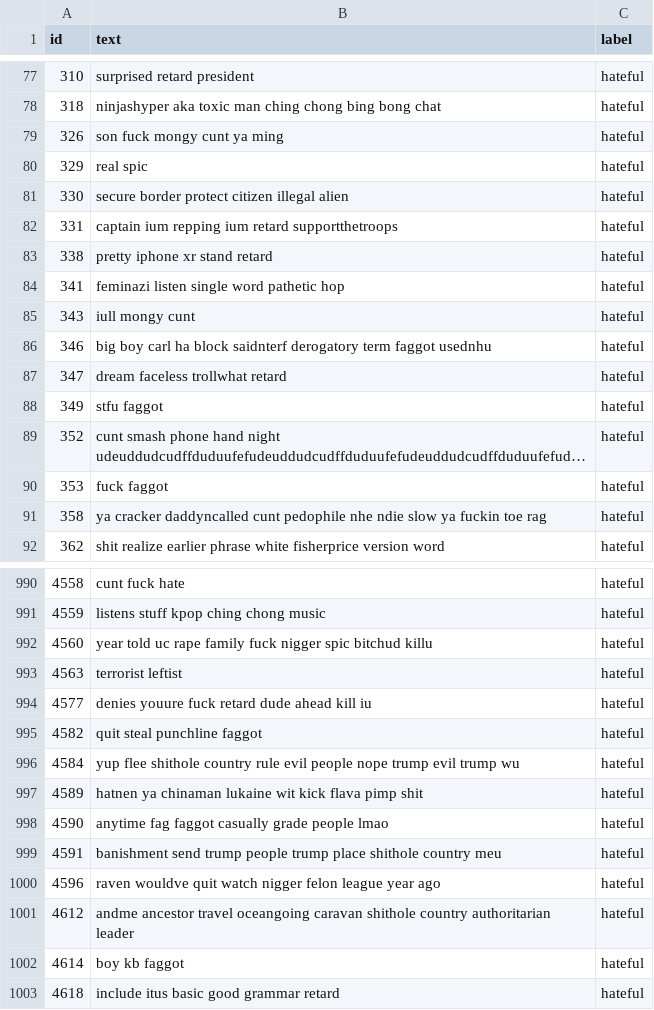
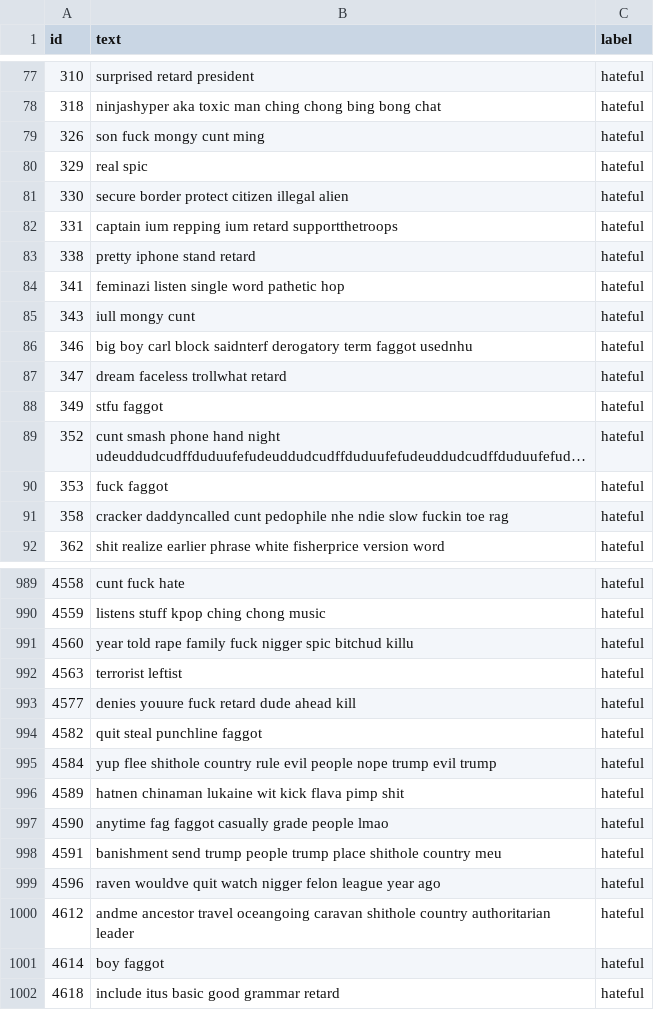
Before and after one commit to emrebinnaz/hate-speech-spreaders, a CSV file: Files/DatasetWithoutTweetId2.csv, drawn as a sheet; only a part is shown, gaps mark what is left out; long unchanged cells end in …; the diff covers the shown part only.

```diff
--- a/Files/DatasetWithoutTweetId2.csv
+++ b/Files/DatasetWithoutTweetId2.csv
@@ -78,3 +78,3 @@ id,text,label
 318,ninjashyper aka toxic man ching chong bing bong chat,hateful
-326,son fuck mongy cunt ya ming,hateful
+326,son fuck mongy cunt ming,hateful
 329,real spic,hateful
@@ -82,6 +82,6 @@ id,text,label
 331,captain ium repping ium retard supportthetroops,hateful
-338,pretty iphone xr stand retard,hateful
+338,pretty iphone stand retard,hateful
 341,feminazi listen single word pathetic hop,hateful
 343,iull mongy cunt,hateful
-346,big boy carl ha block saidnterf derogatory term faggot usednhu,hateful
+346,big boy carl block saidnterf derogatory term faggot usednhu,hateful
 347,dream faceless trollwhat retard,hateful
@@ -90,3 +90,3 @@ id,text,label
 353,fuck faggot,hateful
-358,ya cracker daddyncalled cunt pedophile nhe ndie slow ya fuckin toe rag,hateful
+358,cracker daddyncalled cunt pedophile nhe ndie slow fuckin toe rag,hateful
 362,shit realize earlier phrase white fisherprice version word,hateful
@@ -991,8 +990,8 @@ id,text,label
 4559,listens stuff kpop ching chong music,hateful
-4560,year told uc rape family fuck nigger spic bitchud killu,hateful
+4560,year told rape family fuck nigger spic bitchud killu,hateful
 4563,terrorist leftist,hateful
-4577,denies youure fuck retard dude ahead kill iu,hateful
+4577,denies youure fuck retard dude ahead kill,hateful
 4582,quit steal punchline faggot,hateful
-4584,yup flee shithole country rule evil people nope trump evil trump wu,hateful
-4589,hatnen ya chinaman lukaine wit kick flava pimp shit,hateful
+4584,yup flee shithole country rule evil people nope trump evil trump,hateful
+4589,hatnen chinaman lukaine wit kick flava pimp shit,hateful
 4590,anytime fag faggot casually grade people lmao,hateful
@@ -1001,3 +1000,3 @@ id,text,label
 4612,andme ancestor travel oceangoing caravan shithole country authoritarian leader,hateful
-4614,boy kb faggot,hateful
+4614,boy faggot,hateful
 4618,include itus basic good grammar retard,hateful
```
Also changed, not shown: 1 removed row and 73 edited cells elsewhere in this file, Files/ContentOfTweets.csv, Files/DatasetWithTweetIdFromTweetAccess.csv, 8 other files.
